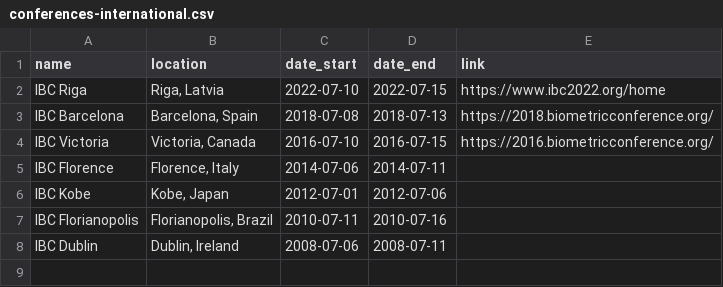
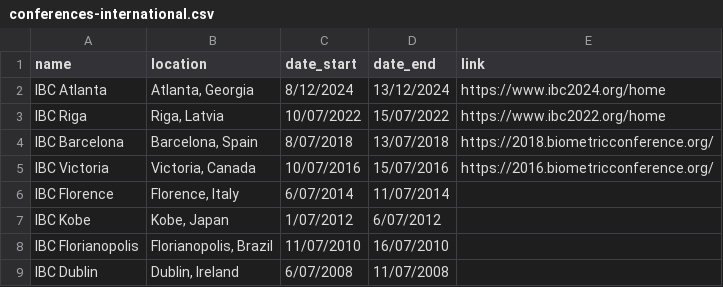
Before and after one commit to IBS-AR/IBS-AR.github.io, a CSV file: data/conferences-international.csv, drawn as a sheet.

Commit message:
Update conference information

```diff
--- a/data/conferences-international.csv
+++ b/data/conferences-international.csv
@@ -1,8 +1,9 @@
 name,location,date_start,date_end,link
-IBC Riga,"Riga, Latvia","2022-07-10","2022-07-15","https://www.ibc2022.org/home"
-IBC Barcelona,"Barcelona, Spain","2018-07-08","2018-07-13","https://2018.biometricconference.org/"
-IBC Victoria,"Victoria, Canada","2016-07-10","2016-07-15","https://2016.biometricconference.org/"
-IBC Florence,"Florence, Italy","2014-07-06","2014-07-11",""
-IBC Kobe,"Kobe, Japan","2012-07-01","2012-07-06",""
-IBC Florianopolis,"Florianopolis, Brazil","2010-07-11","2010-07-16",""
-IBC Dublin,"Dublin, Ireland","2008-07-06","2008-07-11",""
+IBC Atlanta,"Atlanta, Georgia",8/12/2024,13/12/2024,https://www.ibc2024.org/home
+IBC Riga,"Riga, Latvia",10/07/2022,15/07/2022,https://www.ibc2022.org/home
+IBC Barcelona,"Barcelona, Spain",8/07/2018,13/07/2018,https://2018.biometricconference.org/
+IBC Victoria,"Victoria, Canada",10/07/2016,15/07/2016,https://2016.biometricconference.org/
+IBC Florence,"Florence, Italy",6/07/2014,11/07/2014,
+IBC Kobe,"Kobe, Japan",1/07/2012,6/07/2012,
+IBC Florianopolis,"Florianopolis, Brazil",11/07/2010,16/07/2010,
+IBC Dublin,"Dublin, Ireland",6/07/2008,11/07/2008,
```
Also changed, not shown: 1 other file.
